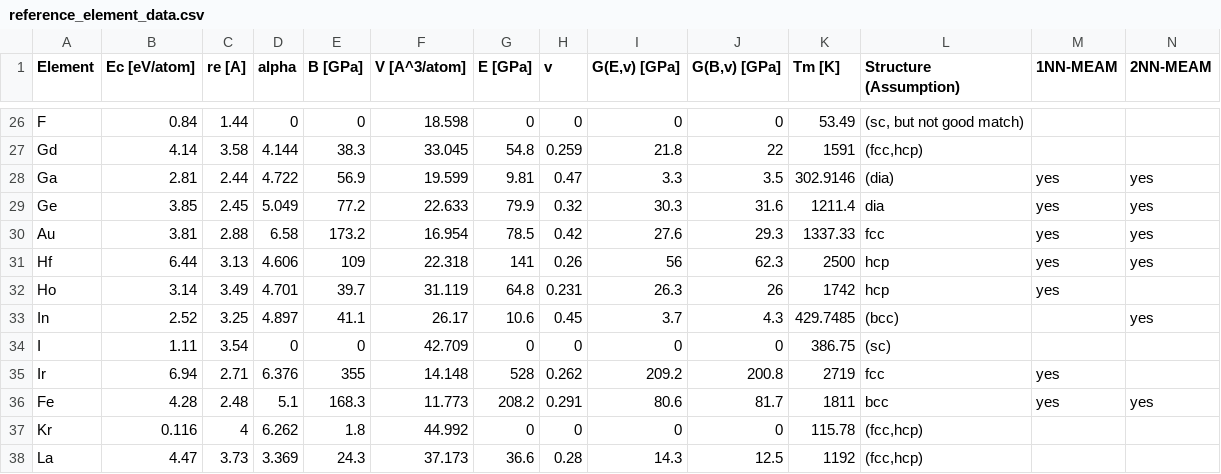
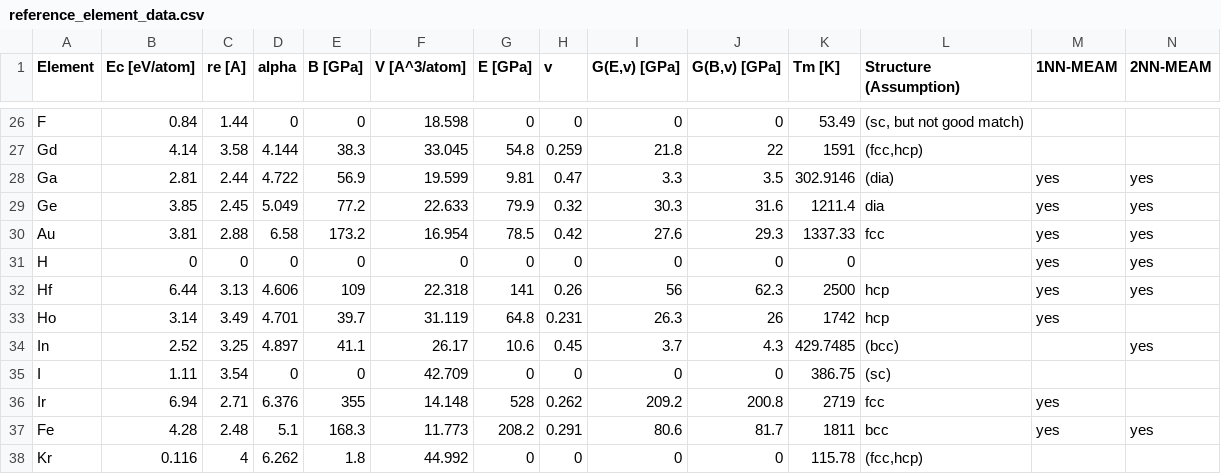
Before and after one commit to by-student-2017/lammps_education_metal_win, a CSV file: potentials/meam/make_training_data_code/reference_element_data.csv, drawn as a sheet; only a part is shown, gaps mark what is left out; the shorter side is filled out with more unchanged rows; rows hold the shown columns only; the diff names each change by its address in the sheet, - before the commit and + after, or states it on an @@ line.

Commit message:
Update reference_element_data.csv

```diff
--- a/potentials/meam/make_training_data_code/reference_element_data.csv
+++ b/potentials/meam/make_training_data_code/reference_element_data.csv
+row 31: H | 0 | 0 | 0 | 0 | 0 | 0 | 0 | 0 | 0 | 0 |  | yes | yes
```
